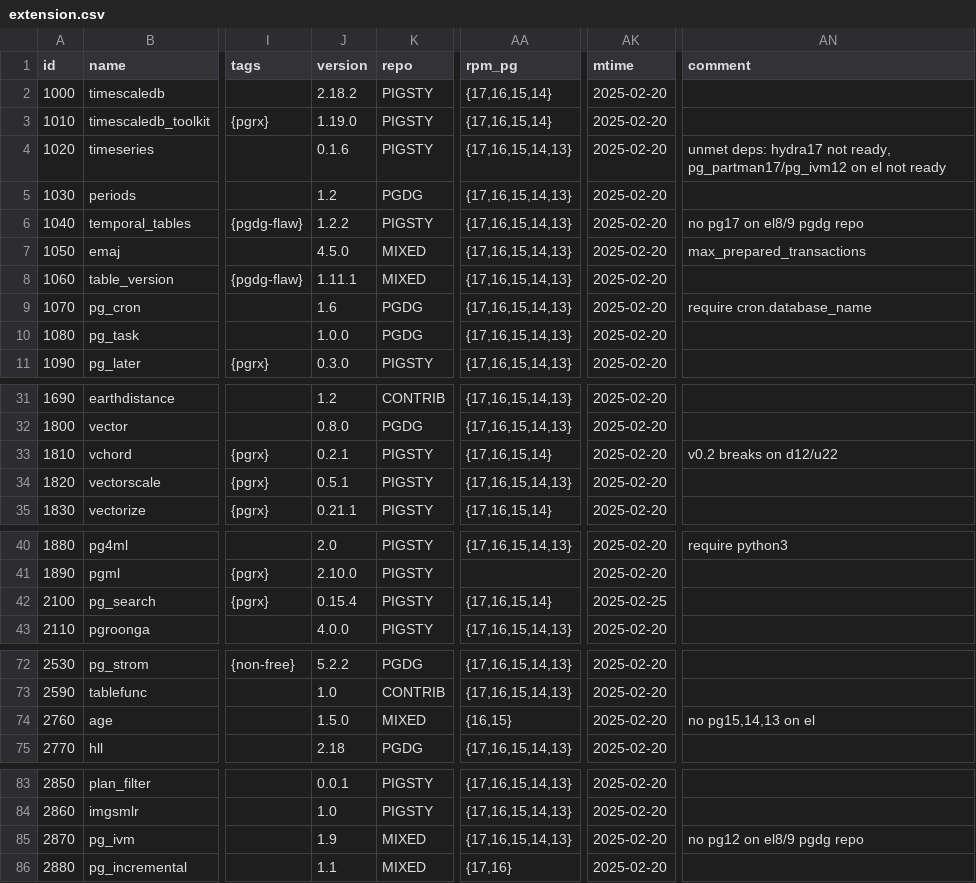
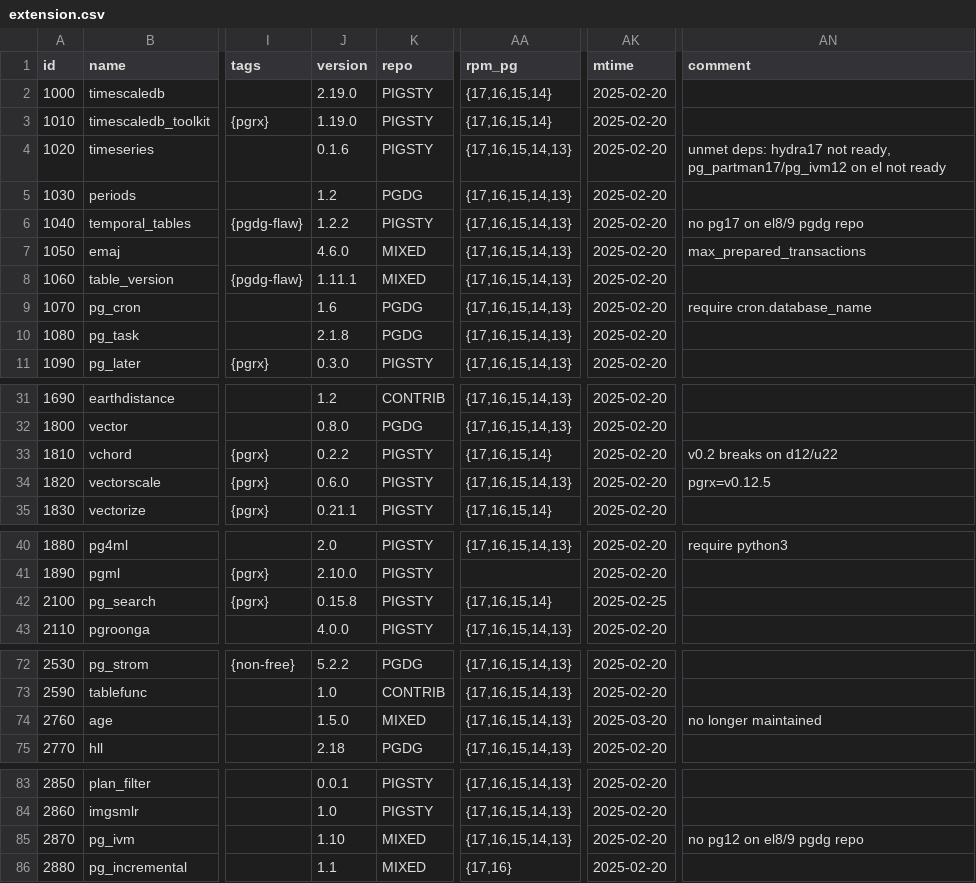
Before and after one commit to pgsty/extension, a CSV file: data/extension.csv, drawn as a sheet; only a part is shown, gaps mark what is left out; the diff covers the shown part only; the diff names each change by its address in the sheet, - before the commit and + after, or states it on an @@ line.

```diff
--- a/data/extension.csv
+++ b/data/extension.csv
-J2 (version): 2.18.2
+J2 (version): 2.19.0
-J7 (version): 4.5.0
+J7 (version): 4.6.0
-J10 (version): 1.0.0
+J10 (version): 2.1.8
-J33 (version): 0.2.1
+J33 (version): 0.2.2
-J34 (version): 0.5.1
+J34 (version): 0.6.0
-AN34 (comment): (empty)
+AN34 (comment): pgrx=v0.12.5
-J42 (version): 0.15.4
+J42 (version): 0.15.8
-AA74 (rpm_pg): {16,15}
+AA74 (rpm_pg): {17,16,15,14,13}
-AK74 (mtime): 2025-02-20
+AK74 (mtime): 2025-03-20
-AN74 (comment): no pg15,14,13 on el
+AN74 (comment): no longer maintained
-J85 (version): 1.9
+J85 (version): 1.10
```
Also changed, not shown: 1 added row and 12 edited cells elsewhere in this file, data/pigsty.csv, 49 other files.
